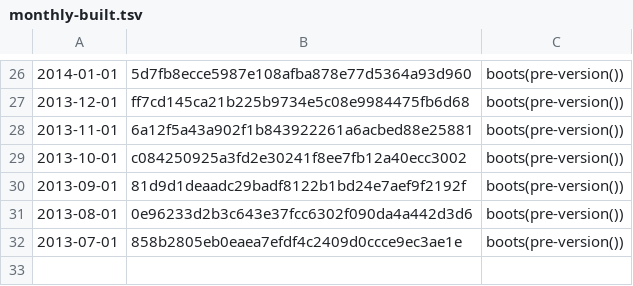
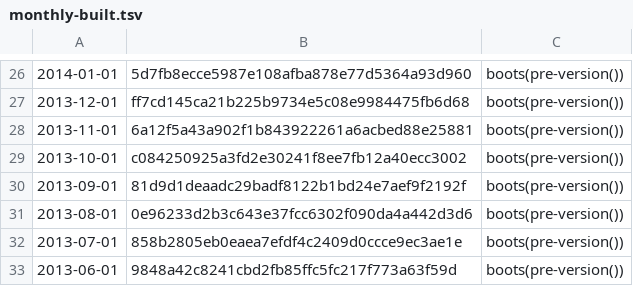
Before and after one commit to umbra-db/ClickBench, a TSV file: versions/build-from-source/monthly-built.tsv, drawn as a sheet; only a part is shown, gaps mark what is left out; the diff names each change by its address in the sheet, - before the commit and + after, or states it on an @@ line.

```diff
--- a/versions/build-from-source/monthly-built.tsv
+++ b/versions/build-from-source/monthly-built.tsv
+row 33: 2013-06-01 | 9848a42c8241cbd2fb85ffc5fc217f773a63f59d | boots(pre-version())
```
Also changed, not shown: 1 other file.
